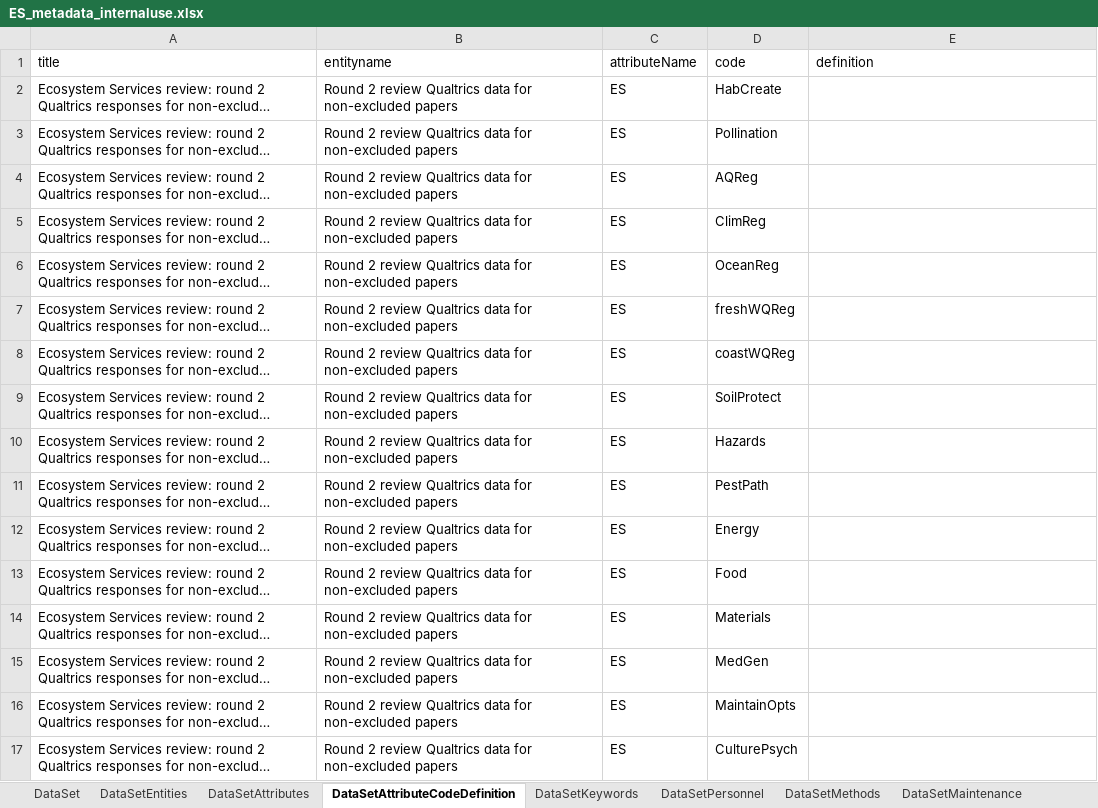
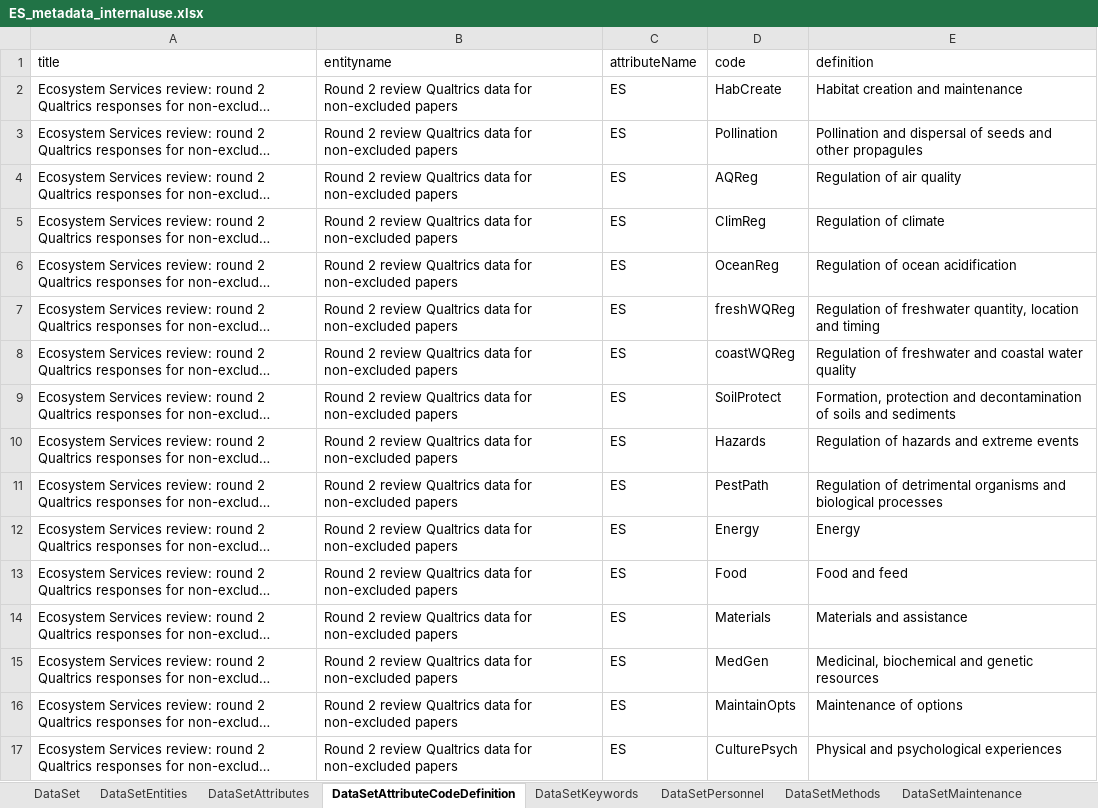
Before and after one commit to caitlintwhite/kremeny_analyses, an Excel workbook: round2_metareview/documentation/ES_metadata_internaluse.xlsx, sheet DataSetAttributeCodeDefinition, drawn as a sheet; long unchanged cells end in …; values as stored, in another font and other column widths than the file's, no borders; the diff names each change by its address in the sheet, - before the commit and + after, or states it on an @@ line.

Commit message:
complete attribute and attribute code definitions

```diff
--- a/round2_metareview/documentation/ES_metadata_internaluse.xlsx (sheet DataSetAttributeCodeDefinition)
+++ b/round2_metareview/documentation/ES_metadata_internaluse.xlsx (sheet DataSetAttributeCodeDefinition)
-E2 (definition): (empty)
+E2 (definition): Habitat creation and maintenance
-E3 (definition): (empty)
+E3 (definition): Pollination and dispersal of seeds and other propagules
-E4 (definition): (empty)
+E4 (definition): Regulation of air quality
-E5 (definition): (empty)
+E5 (definition): Regulation of climate
-E6 (definition): (empty)
+E6 (definition): Regulation of ocean acidification
-E7 (definition): (empty)
+E7 (definition): Regulation of freshwater quantity, location and timing
-E8 (definition): (empty)
+E8 (definition): Regulation of freshwater and coastal water quality
-E9 (definition): (empty)
+E9 (definition): Formation, protection and decontamination of soils and sediments
-E10 (definition): (empty)
+E10 (definition): Regulation of hazards and extreme events
-E11 (definition): (empty)
+E11 (definition): Regulation of detrimental organisms and biological processes
-E12 (definition): (empty)
+E12 (definition): Energy
-E13 (definition): (empty)
+E13 (definition): Food and feed
-E14 (definition): (empty)
+E14 (definition): Materials and assistance
-E15 (definition): (empty)
+E15 (definition): Medicinal, biochemical and genetic resources
-E16 (definition): (empty)
+E16 (definition): Maintenance of options
-E17 (definition): (empty)
+E17 (definition): Physical and psychological experiences
```
Also changed, not shown: sheet DataSetAttributes, sheet DataSetPersonnel, hidden cells.
